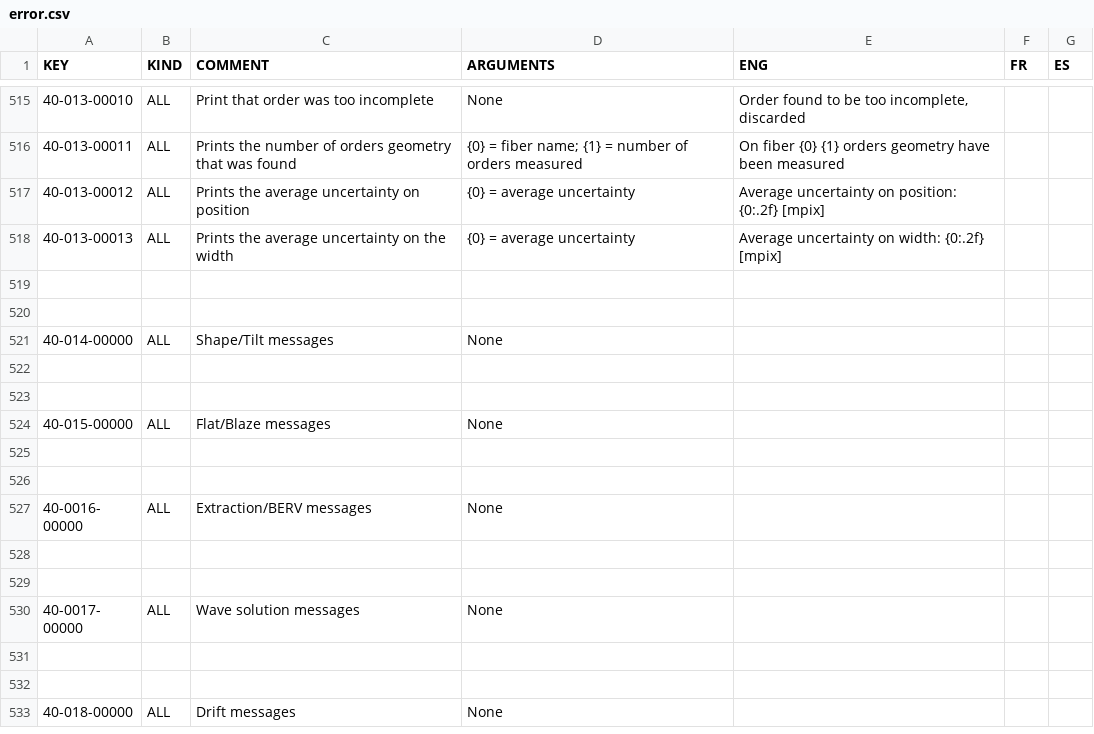
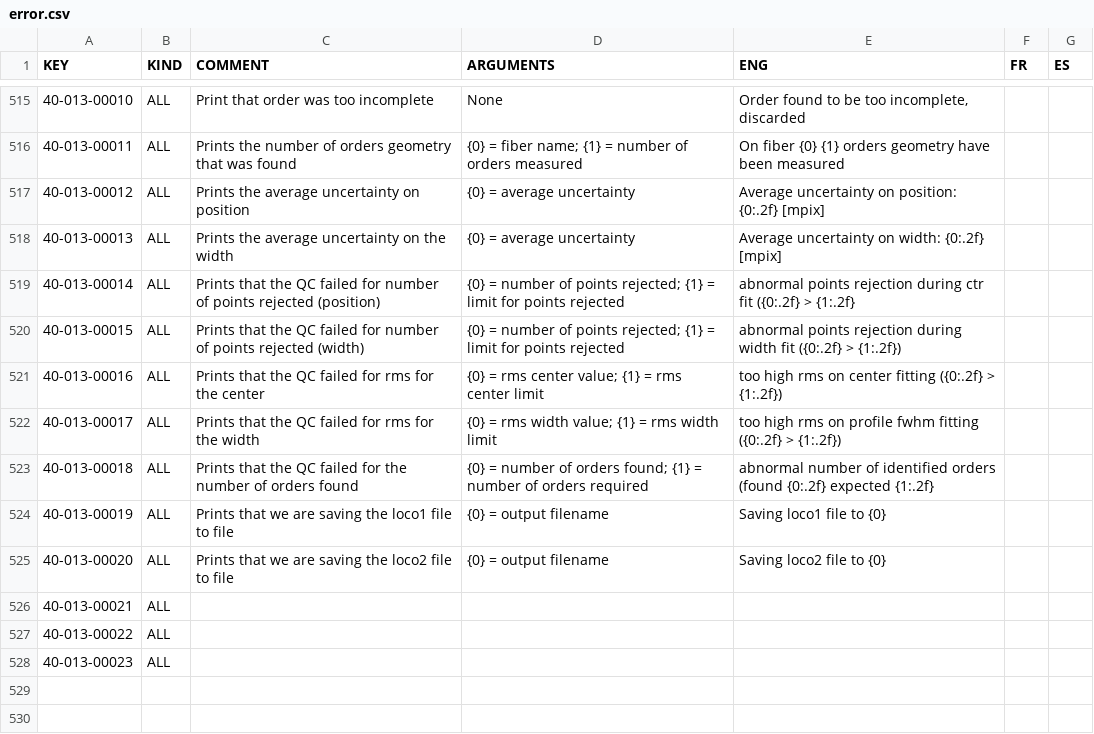
Before and after one commit to njcuk9999/apero-drs, a CSV file: INTROOT2/terrapipe/locale/databases/error.csv, drawn as a sheet; only a part is shown, gaps mark what is left out; the shorter side is filled out with more unchanged rows; the diff names each change by its address in the sheet, - before the commit and + after, or states it on an @@ line.

Commit message:
update language database

```diff
--- a/INTROOT2/terrapipe/locale/databases/error.csv
+++ b/INTROOT2/terrapipe/locale/databases/error.csv
+row 519: 40-013-00014 | ALL | Prints that the QC failed for number of points rejected (position) | {0} = number of points rejected; {1} = limit for points rejected | abnormal points rejection during ctr fit ({0:.2f} > {1:.2f}
+row 520: 40-013-00015 | ALL | Prints that the QC failed for number of points rejected (width) | {0} = number of points rejected; {1} = limit for points rejected | abnormal points rejection during width fit ({0:.2f} > {1:.2f})
+row 521: 40-013-00016 | ALL | Prints that the QC failed for rms for the center | {0} = rms center value; {1} = rms center limit | too high rms on center fitting ({0:.2f} > {1:.2f})
+row 522: 40-013-00017 | ALL | Prints that the QC failed for rms for the width | {0} = rms width value; {1} = rms width limit | too high rms on profile fwhm fitting ({0:.2f} > {1:.2f})
+row 523: 40-013-00018 | ALL | Prints that the QC failed for the number of orders found | {0} = number of orders found; {1} = number of orders required | abnormal number of identified orders (found {0:.2f} expected {1:.2f}
+row 524: 40-013-00019 | ALL | Prints that we are saving the loco1 file to file | {0} = output filename | Saving loco1 file to {0}
+row 525: 40-013-00020 | ALL | Prints that we are saving the loco2 file to file | {0} = output filename | Saving loco2 file to {0}
+row 526: 40-013-00021 | ALL
+row 527: 40-013-00022 | ALL
+row 528: 40-013-00023 | ALL
```
Also changed, not shown: 2 other files.
